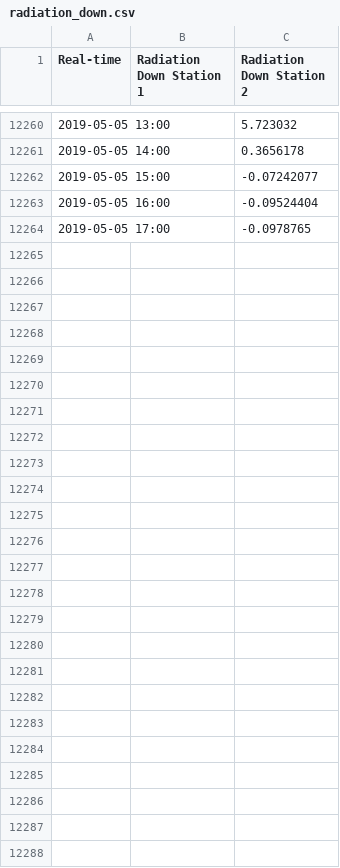
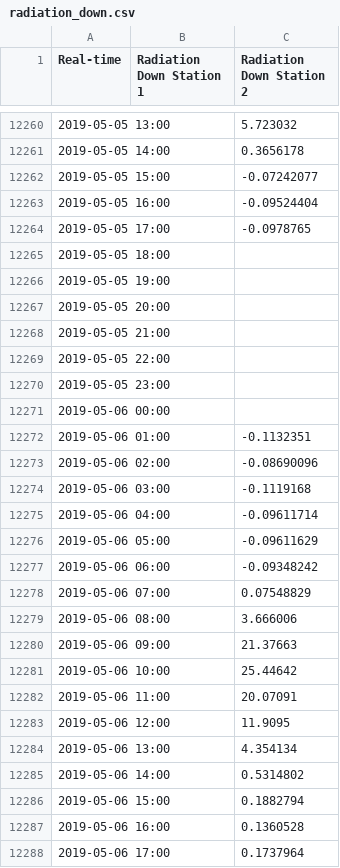
Before and after one commit to lenae101/lenae101.github.io, a CSV file: data/radiation_down.csv, drawn as a sheet; only a part is shown, gaps mark what is left out; the diff names each change by its address in the sheet, - before the commit and + after, or states it on an @@ line.

Commit message:
Automated message: committing data for 20190506

```diff
--- a/data/radiation_down.csv
+++ b/data/radiation_down.csv
+row 12265: 2019-05-05 18:00
+row 12266: 2019-05-05 19:00
+row 12267: 2019-05-05 20:00
+row 12268: 2019-05-05 21:00
+row 12269: 2019-05-05 22:00
+row 12270: 2019-05-05 23:00
+row 12271: 2019-05-06 00:00
+row 12272: 2019-05-06 01:00 |  | -0.1132351
+row 12273: 2019-05-06 02:00 |  | -0.08690096
+row 12274: 2019-05-06 03:00 |  | -0.1119168
+row 12275: 2019-05-06 04:00 |  | -0.09611714
+row 12276: 2019-05-06 05:00 |  | -0.09611629
+row 12277: 2019-05-06 06:00 |  | -0.09348242
+row 12278: 2019-05-06 07:00 |  | 0.07548829
+row 12279: 2019-05-06 08:00 |  | 3.666006
+row 12280: 2019-05-06 09:00 |  | 21.37663
+row 12281: 2019-05-06 10:00 |  | 25.44642
+row 12282: 2019-05-06 11:00 |  | 20.07091
+row 12283: 2019-05-06 12:00 |  | 11.9095
+row 12284: 2019-05-06 13:00 |  | 4.354134
+row 12285: 2019-05-06 14:00 |  | 0.5314802
+row 12286: 2019-05-06 15:00 |  | 0.1882794
+row 12287: 2019-05-06 16:00 |  | 0.1360528
+row 12288: 2019-05-06 17:00 |  | 0.1737964
```
Also changed, not shown: data/long_radiation_down.csv, data/long_radiation_up.csv, 7 other files.
